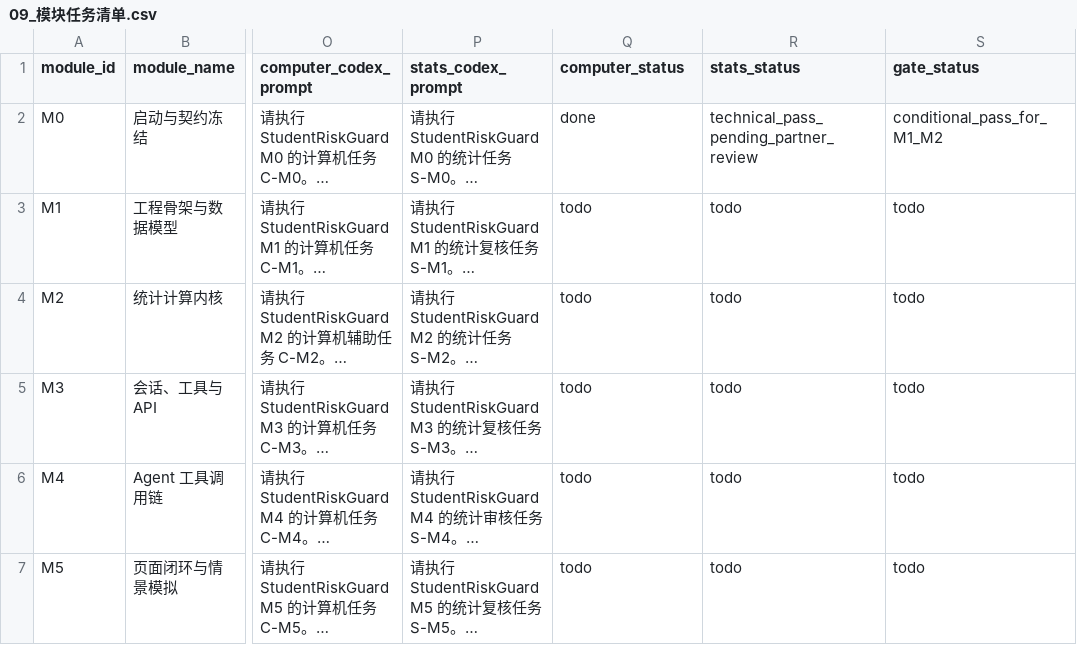
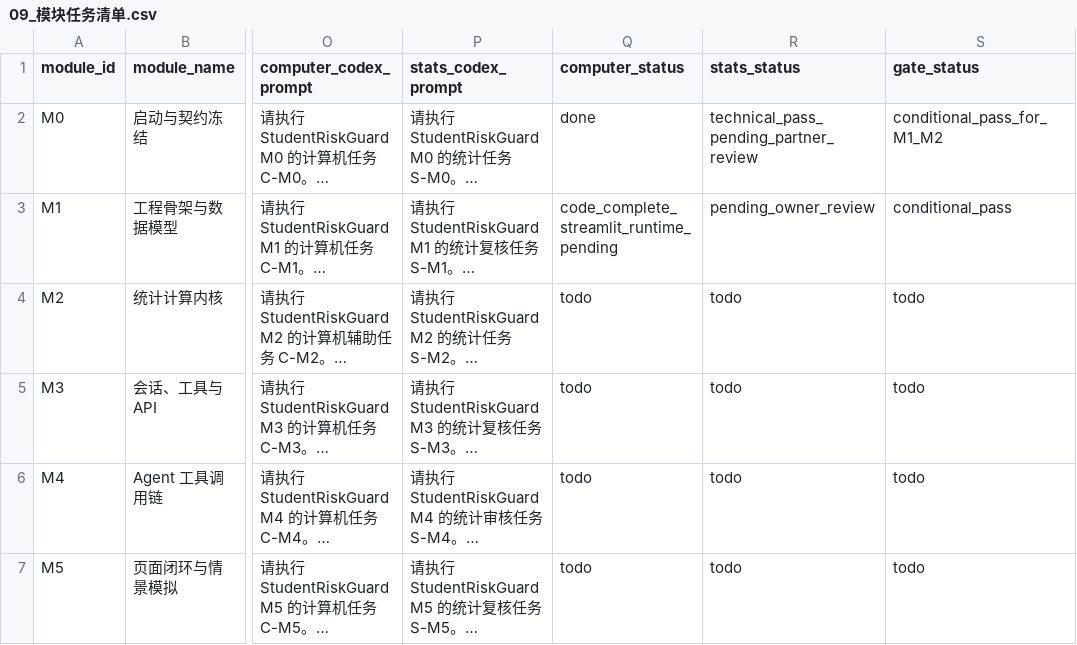
Before and after one commit to uxiaoting-code/StudentRiskGuard, a CSV file: docs/09_模块任务清单.csv, drawn as a sheet; only a part is shown, gaps mark what is left out; long unchanged cells end in …; the diff names each change by its address in the sheet, - before the commit and + after, or states it on an @@ line.

```diff
--- a/docs/09_模块任务清单.csv
+++ b/docs/09_模块任务清单.csv
-Q3 (computer_status): todo
+Q3 (computer_status): code_complete_streamlit_runtime_pending
-R3 (stats_status): todo
+R3 (stats_status): pending_owner_review
-S3 (gate_status): todo
+S3 (gate_status): conditional_pass
```
Also changed, not shown: 17 other files.
